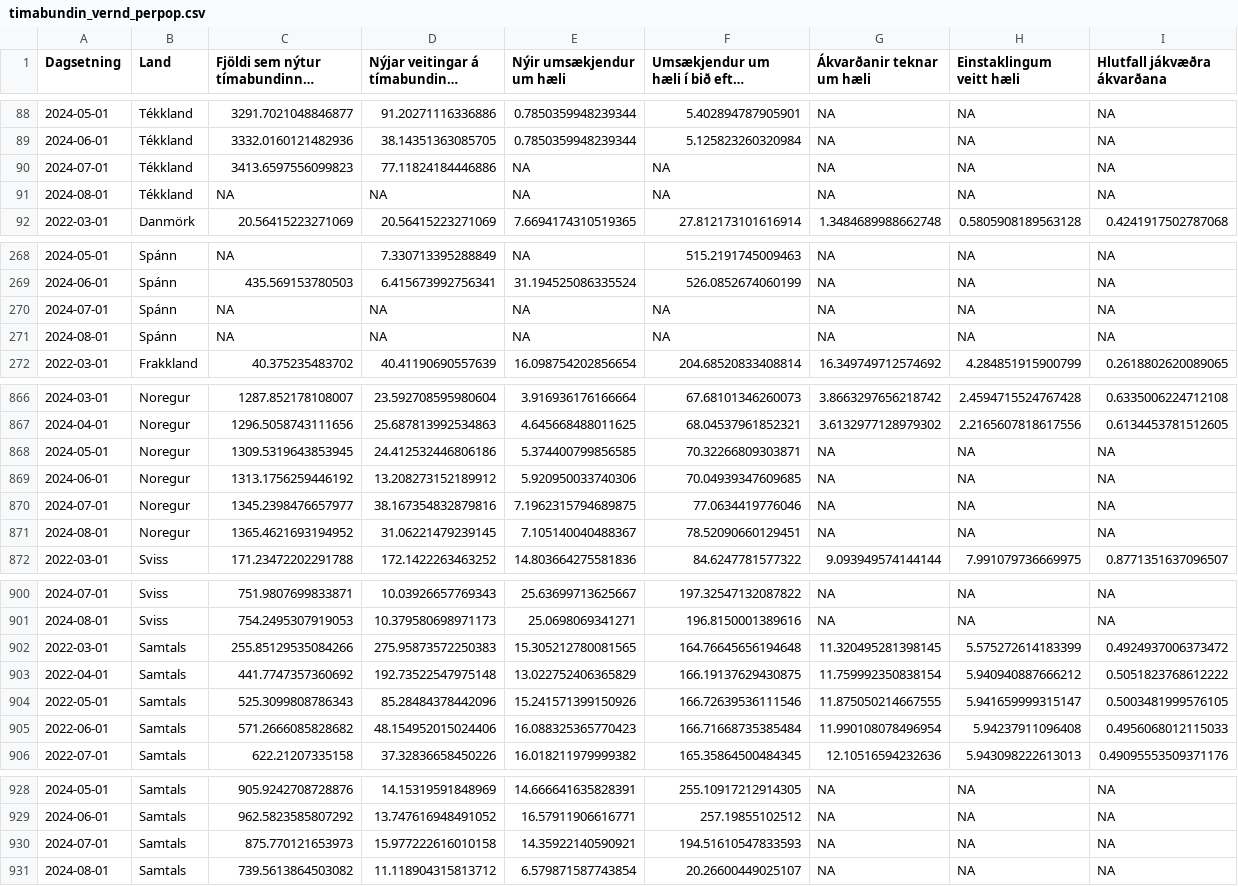
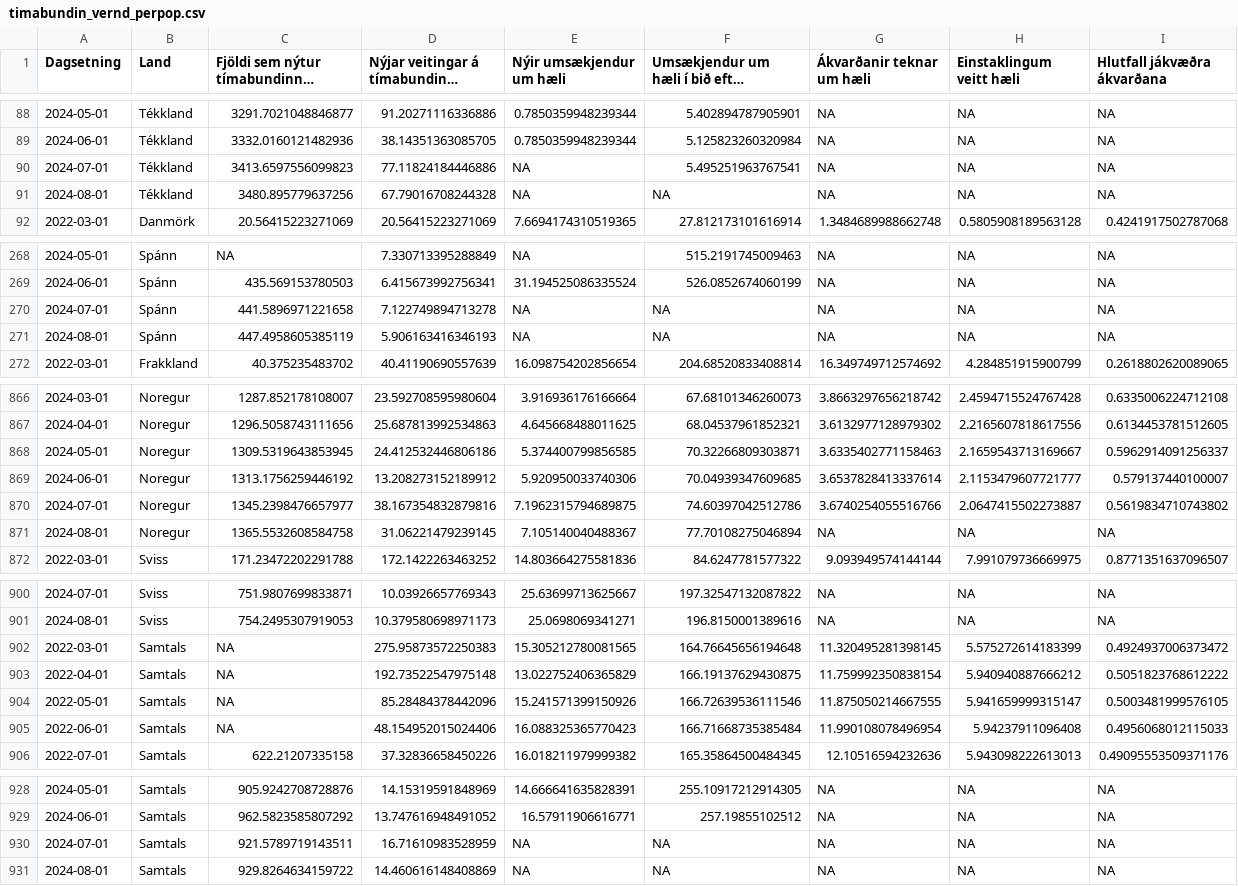
Before and after one commit to bgautijonsson/Metill.is, a CSV file: greinar/flottafolk/data/timabundin_vernd_perpop.csv, drawn as a sheet; only a part is shown, gaps mark what is left out; long unchanged cells end in …; the diff covers the shown part only; the diff names each change by its address in the sheet, - before the commit and + after, or states it on an @@ line.

```diff
--- a/greinar/flottafolk/data/timabundin_vernd_perpop.csv
+++ b/greinar/flottafolk/data/timabundin_vernd_perpop.csv
-F90: NA
+F90: 5.495251963767541
-C91: NA
+C91: 3480.895779637256
-D91: NA
+D91: 67.79016708244328
-C270: NA
+C270: 441.5896971221658
-D270: NA
+D270: 7.122749894713278
-C271: NA
+C271: 447.4958605385119
-D271: NA
+D271: 5.906163416346193
-G868 (Ákvarðanir teknar um hæli): NA
+G868 (Ákvarðanir teknar um hæli): 3.6335402771158463
-H868 (Einstaklingum veitt hæli): NA
+H868 (Einstaklingum veitt hæli): 2.1659543713169667
-I868 (Hlutfall jákvæðra ákvarðana): NA
+I868 (Hlutfall jákvæðra ákvarðana): 0.5962914091256337
-G869 (Ákvarðanir teknar um hæli): NA
+G869 (Ákvarðanir teknar um hæli): 3.6537828413337614
-H869 (Einstaklingum veitt hæli): NA
+H869 (Einstaklingum veitt hæli): 2.1153479607721777
-I869 (Hlutfall jákvæðra ákvarðana): NA
+I869 (Hlutfall jákvæðra ákvarðana): 0.579137440100007
-F870: 77.0634419776046
+F870: 74.60397042512786
-G870 (Ákvarðanir teknar um hæli): NA
+G870 (Ákvarðanir teknar um hæli): 3.6740254055516766
-H870 (Einstaklingum veitt hæli): NA
+H870 (Einstaklingum veitt hæli): 2.0647415502273887
-I870 (Hlutfall jákvæðra ákvarðana): NA
+I870 (Hlutfall jákvæðra ákvarðana): 0.5619834710743802
-C871: 1365.4621693194952
+C871: 1365.5532608584758
-F871: 78.52090660129451
+F871: 77.70108275046894
-C902: 255.85129535084266
+C902: NA
-C903: 441.7747357360692
+C903: NA
-C904: 525.3099808786343
+C904: NA
-C905: 571.2666085828682
+C905: NA
-C930: 875.770121653973
+C930: 921.5789719143511
-D930: 15.977222616010158
+D930: 16.71610983528959
-E930 (Nýir umsækjendur um hæli): 14.35922140590921
+E930 (Nýir umsækjendur um hæli): NA
-F930: 194.51610547833593
+F930: NA
-C931: 739.5613864503082
+C931: 929.8264634159722
-D931: 11.118904315813712
+D931: 14.460616148408869
-E931 (Nýir umsækjendur um hæli): 6.579871587743854
+E931 (Nýir umsækjendur um hæli): NA
-F931: 20.26600449025107
+F931: NA
```
Also changed, not shown: 24 edited cells elsewhere in this file, greinar/flottafolk/data/timabundin_vernd_pergdp.csv, greinar/flottafolk/data/timabundin_vernd_raw.csv, 13 other files.
